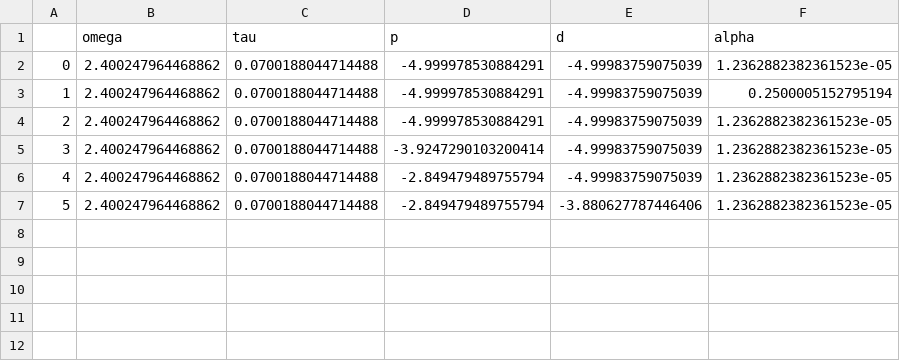
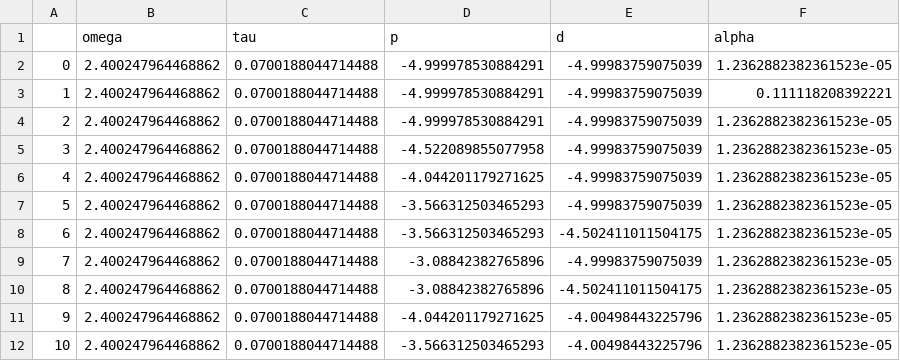
Before and after one commit to Leon-Albert/perceptual-kNN, a CSV file: data/naive_knn.csv, drawn as a sheet.

```diff
--- a/data/naive_knn.csv
+++ b/data/naive_knn.csv
@@ -2,6 +2,11 @@
 0,2.400247964468862,0.0700188044714488,-4.999978530884291,-4.99983759075039,1.2362882382361523e-05
-1,2.400247964468862,0.0700188044714488,-4.999978530884291,-4.99983759075039,0.2500005152795194
+1,2.400247964468862,0.0700188044714488,-4.999978530884291,-4.99983759075039,0.111118208392221
 2,2.400247964468862,0.0700188044714488,-4.999978530884291,-4.99983759075039,1.2362882382361523e-05
-3,2.400247964468862,0.0700188044714488,-3.9247290103200414,-4.99983759075039,1.2362882382361523e-05
-4,2.400247964468862,0.0700188044714488,-2.849479489755794,-4.99983759075039,1.2362882382361523e-05
-5,2.400247964468862,0.0700188044714488,-2.849479489755794,-3.880627787446406,1.2362882382361523e-05
+3,2.400247964468862,0.0700188044714488,-4.522089855077958,-4.99983759075039,1.2362882382361523e-05
+4,2.400247964468862,0.0700188044714488,-4.044201179271625,-4.99983759075039,1.2362882382361523e-05
+5,2.400247964468862,0.0700188044714488,-3.566312503465293,-4.99983759075039,1.2362882382361523e-05
+6,2.400247964468862,0.0700188044714488,-3.566312503465293,-4.502411011504175,1.2362882382361523e-05
+7,2.400247964468862,0.0700188044714488,-3.08842382765896,-4.99983759075039,1.2362882382361523e-05
+8,2.400247964468862,0.0700188044714488,-3.08842382765896,-4.502411011504175,1.2362882382361523e-05
+9,2.400247964468862,0.0700188044714488,-4.044201179271625,-4.00498443225796,1.2362882382361523e-05
+10,2.400247964468862,0.0700188044714488,-3.566312503465293,-4.00498443225796,1.2362882382361523e-05
```
Also changed, not shown: data/approx_knn.csv, 2 other files.
